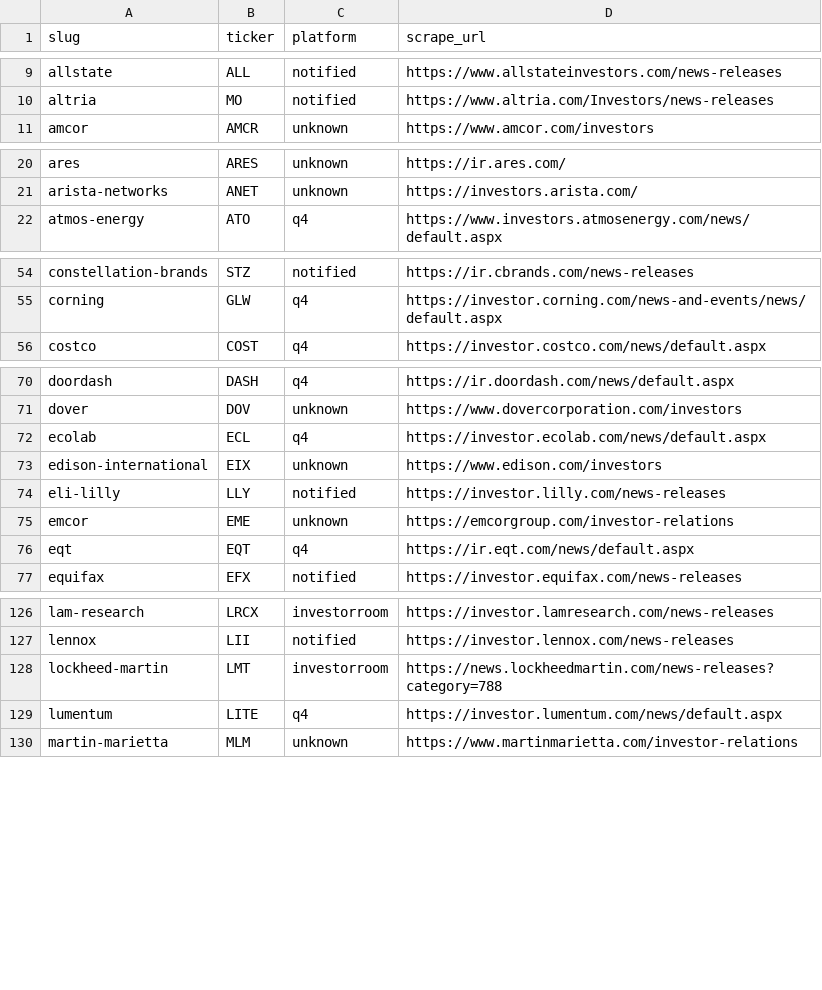
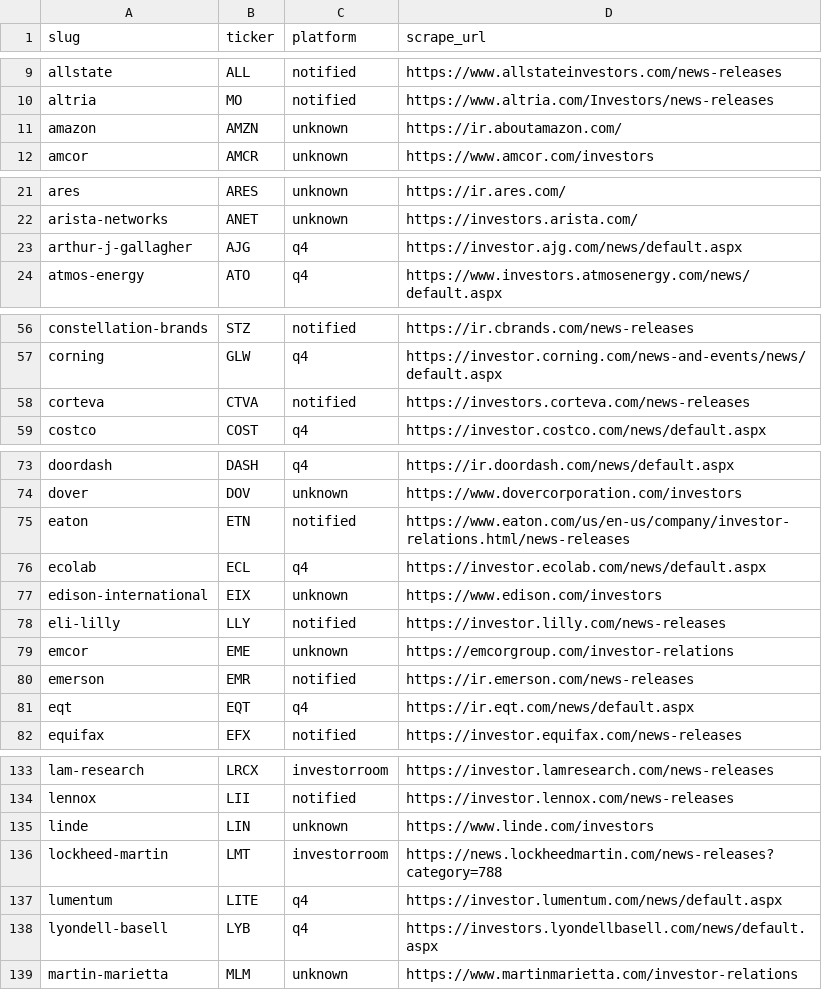
Before and after one commit to KamarajuKusumanchi/primary_wire, a CSV file: reports/latest/ir_platform.csv, drawn as a sheet; only a part is shown, gaps mark what is left out; the diff covers the shown part only; the diff names each change by its address in the sheet, - before the commit and + after, or states it on an @@ line.

```diff
--- a/reports/latest/ir_platform.csv
+++ b/reports/latest/ir_platform.csv
+row 11: amazon | AMZN | unknown | https://ir.aboutamazon.com/
+row 23: arthur-j-gallagher | AJG | q4 | https://investor.ajg.com/news/default.aspx
+row 58: corteva | CTVA | notified | https://investors.corteva.com/news-releases
+row 75: eaton | ETN | notified | https://www.eaton.com/us/en-us/company/investor-relations.html/news-releases
+row 80: emerson | EMR | notified | https://ir.emerson.com/news-releases
+row 135: linde | LIN | unknown | https://www.linde.com/investors
+row 138: lyondell-basell | LYB | q4 | https://investors.lyondellbasell.com/news/default.aspx
```
Also changed, not shown: 3 added rows elsewhere in this file, reports/latest/scraper_coverage_missing.csv, 2 other files.
